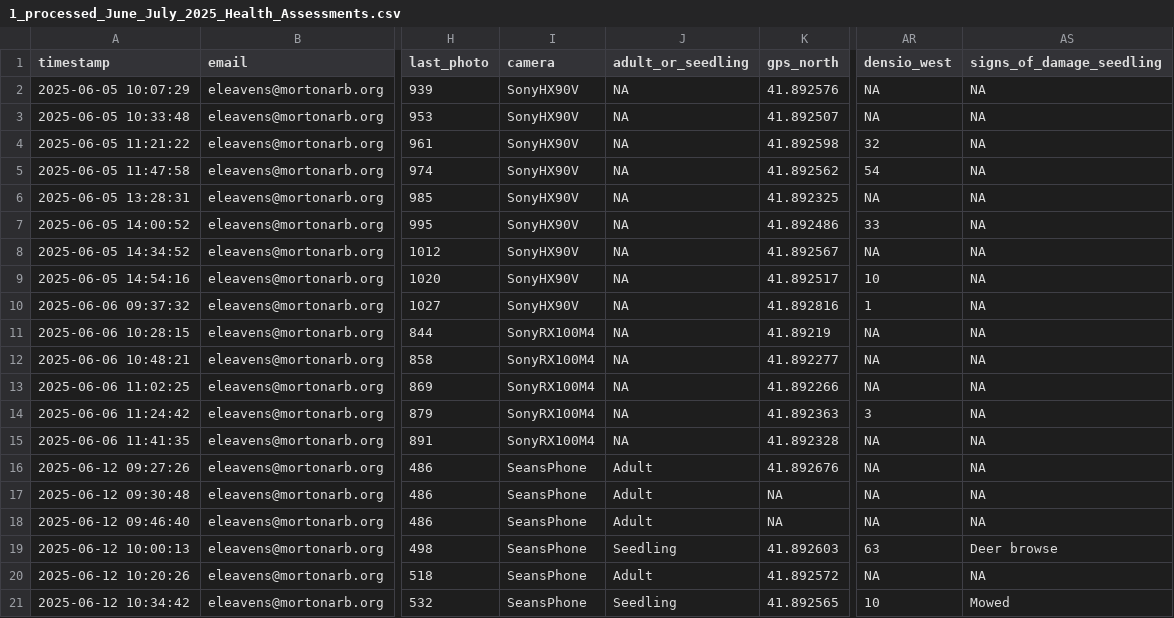
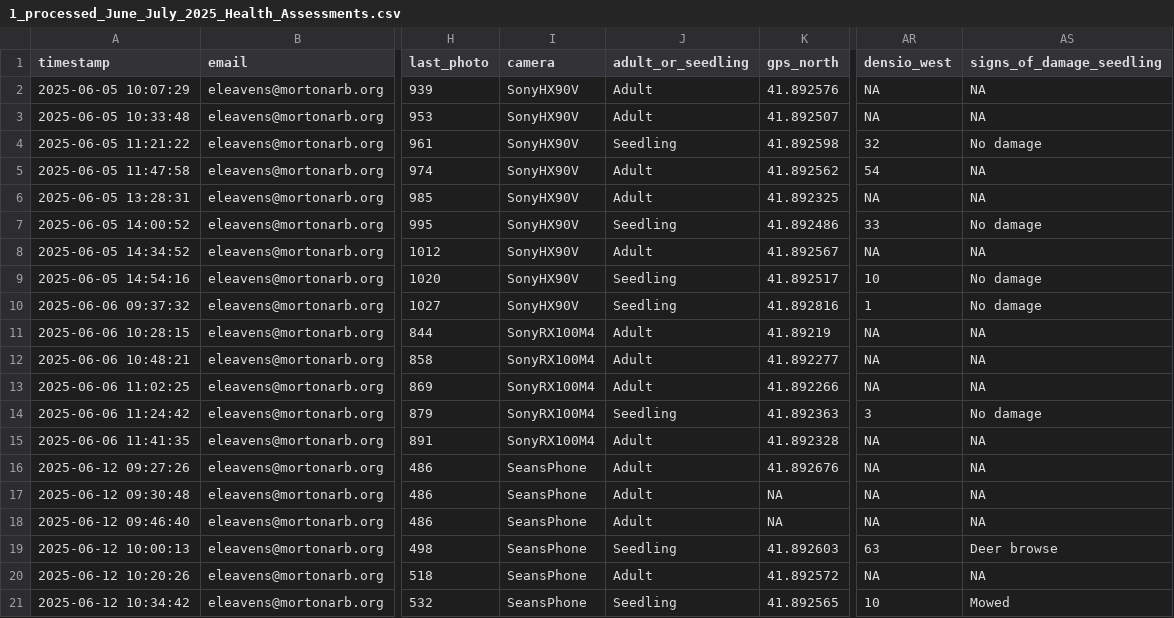
Before and after one commit to HankHelmers/2026_Butternut_Health_Data_Management, a CSV file: output_data/1_processed_June_July_2025_Health_Assessments.csv, drawn as a sheet; only a part is shown, gaps mark what is left out; the diff names each change by its address in the sheet, - before the commit and + after, or states it on an @@ line.

Commit message:
June Processing: Rectifying missing Adult/Seedling designations for the first day of 2025 assessments

```diff
--- a/output_data/1_processed_June_July_2025_Health_Assessments.csv
+++ b/output_data/1_processed_June_July_2025_Health_Assessments.csv
-J2:J3 (adult_or_seedling): NA
+J2:J3 (adult_or_seedling): Adult
-J4 (adult_or_seedling): NA
+J4 (adult_or_seedling): Seedling
-AS4 (signs_of_damage_seedling): NA
+AS4 (signs_of_damage_seedling): No damage
-J5:J6 (adult_or_seedling): NA
+J5:J6 (adult_or_seedling): Adult
-J7 (adult_or_seedling): NA
+J7 (adult_or_seedling): Seedling
-AS7 (signs_of_damage_seedling): NA
+AS7 (signs_of_damage_seedling): No damage
-J8 (adult_or_seedling): NA
+J8 (adult_or_seedling): Adult
-J9:J10 (adult_or_seedling): NA
+J9:J10 (adult_or_seedling): Seedling
-AS9:AS10 (signs_of_damage_seedling): NA
+AS9:AS10 (signs_of_damage_seedling): No damage
-J11:J13 (adult_or_seedling): NA
+J11:J13 (adult_or_seedling): Adult
-J14 (adult_or_seedling): NA
+J14 (adult_or_seedling): Seedling
-AS14 (signs_of_damage_seedling): NA
+AS14 (signs_of_damage_seedling): No damage
-J15 (adult_or_seedling): NA
+J15 (adult_or_seedling): Adult
```
Also changed, not shown: 6 other files.
